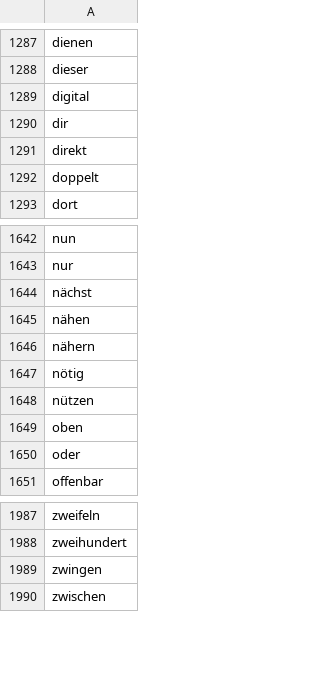
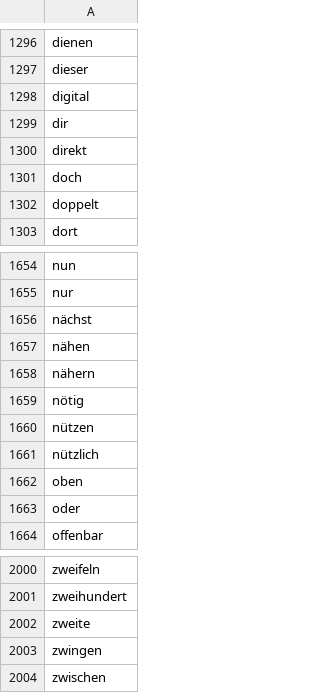
Before and after one commit to aigletter/german-words, a CSV file: done.csv, drawn as a sheet; only a part is shown, gaps mark what is left out; the diff covers the shown part only; the diff names each change by its address in the sheet, - before the commit and + after, or states it on an @@ line.

```diff
--- a/done.csv
+++ b/done.csv
+row 1301: doch
+row 1661: nützlich
+row 2002: zweite
```
Also changed, not shown: 11 added rows elsewhere in this file, 3 other files.
